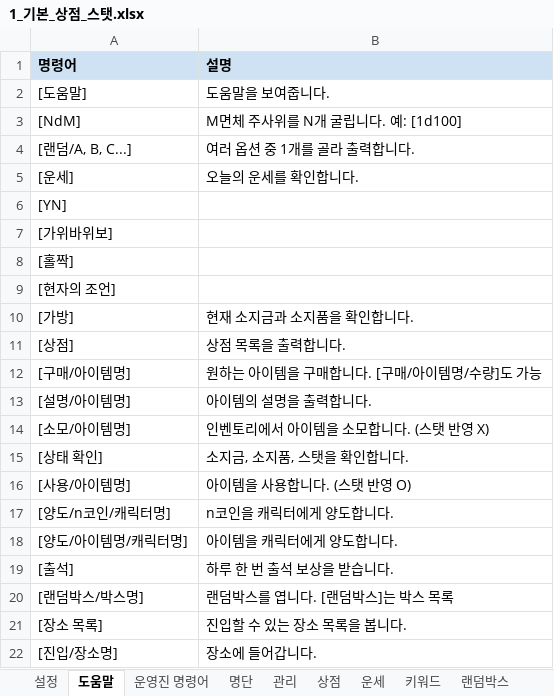
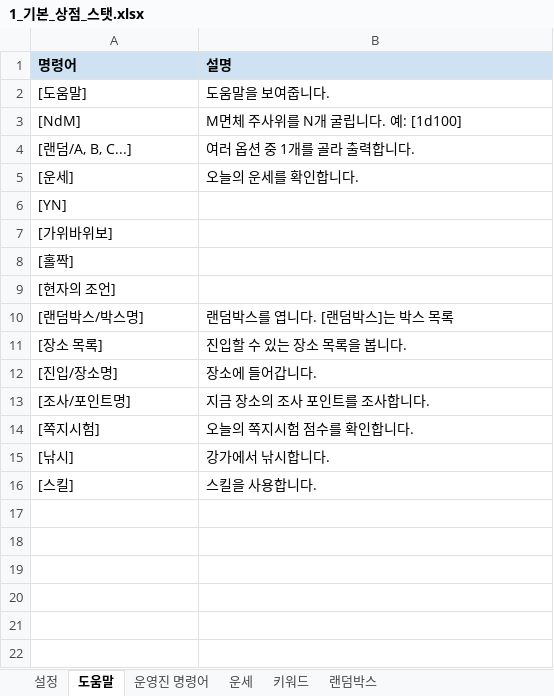
Before and after one commit to ud0ng/ssbot, an Excel workbook: templates/1_기본_상점_스탯.xlsx, sheet 도움말, drawn as a sheet; only a part is shown; the shorter side is filled out with more unchanged rows; values as stored, in another font and other column widths than the file's, no borders; the diff names each change by its address in the sheet, - before the commit and + after, or states it on an @@ line.

```diff
--- a/templates/1_기본_상점_스탯.xlsx (sheet 도움말)
+++ b/templates/1_기본_상점_스탯.xlsx (sheet 도움말)
-sheet tab: 명단
-sheet tab: 관리
-sheet tab: 상점
-row 10: [가방] | 현재 소지금과 소지품을 확인합니다.
-row 11: [상점] | 상점 목록을 출력합니다.
-row 12: [구매/아이템명] | 원하는 아이템을 구매합니다. [구매/아이템명/수량]도 가능
-row 13: [설명/아이템명] | 아이템의 설명을 출력합니다.
-row 14: [소모/아이템명] | 인벤토리에서 아이템을 소모합니다. (스탯 반영 X)
-row 15: [상태 확인] | 소지금, 소지품, 스탯을 확인합니다.
-row 16: [사용/아이템명] | 아이템을 사용합니다. (스탯 반영 O)
-row 17: [양도/n코인/캐릭터명] | n코인을 캐릭터에게 양도합니다.
-row 18: [양도/아이템명/캐릭터명] | 아이템을 캐릭터에게 양도합니다.
-row 19: [출석] | 하루 한 번 출석 보상을 받습니다.
```
Also changed, not shown: sheet 설정, sheet 운영진 명령어, other sheet tabs, templates/2_예약툿.xlsx, templates/3_스토리.xlsx, 3 other files.
